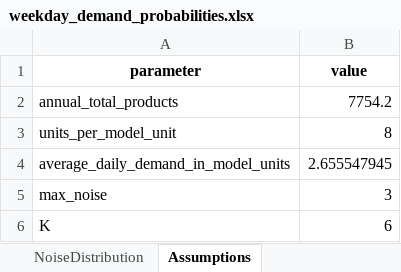
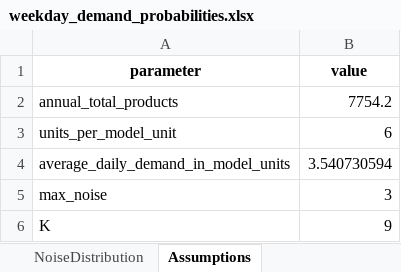
Before and after one commit to andr761e/MDP---Blood-Bank-Inventory-Management, an Excel workbook: weekday_demand_probabilities.xlsx, sheet Assumptions, drawn as a sheet; values as stored, in another font and other column widths than the file's, no borders; the diff names each change by its address in the sheet, - before the commit and + after, or states it on an @@ line.

```diff
--- a/weekday_demand_probabilities.xlsx (sheet Assumptions)
+++ b/weekday_demand_probabilities.xlsx (sheet Assumptions)
-B3 (value): 8
+B3 (value): 6
-B4 (value): 2.655547945
+B4 (value): 3.540730594
-B6 (value): 6
+B6 (value): 9
```
Also changed, not shown: sheet DemandProbabilities, sheet NoiseDistribution, sheet WeekdayBaseDemand, data/optimal_stationary_policy_for_simulation.xlsx, data/stationary_policy_simulation.xlsx, 28 other files.
